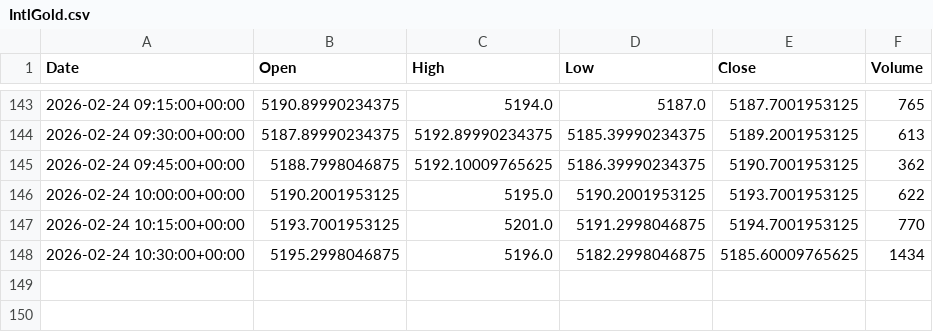
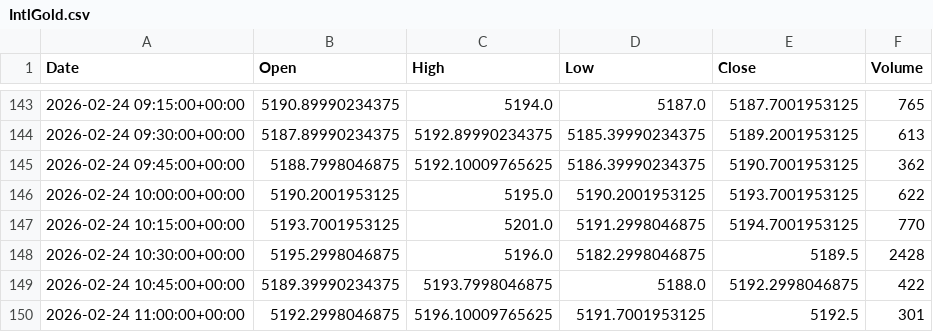
Before and after one commit to ericsutw/basic, a CSV file: data/currency/IntlGold.csv, drawn as a sheet; only a part is shown, gaps mark what is left out.

```diff
--- a/data/currency/IntlGold.csv
+++ b/data/currency/IntlGold.csv
@@ -147,2 +147,4 @@
 2026-02-24 10:15:00+00:00,5193.7001953125,5201.0,5191.2998046875,5194.7001953125,770
-2026-02-24 10:30:00+00:00,5195.2998046875,5196.0,5182.2998046875,5185.60009765625,1434
+2026-02-24 10:30:00+00:00,5195.2998046875,5196.0,5182.2998046875,5189.5,2428
+2026-02-24 10:45:00+00:00,5189.39990234375,5193.7998046875,5188.0,5192.2998046875,422
+2026-02-24 11:00:00+00:00,5192.2998046875,5196.10009765625,5191.7001953125,5192.5,301
```
Also changed, not shown: data/currency/BTC.csv, data/currency/USDTWD.csv, 1 other file.
